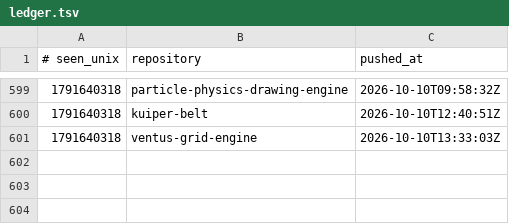
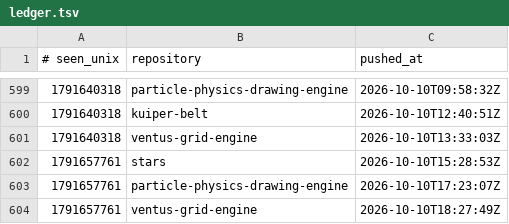
Before and after one commit to Ventusltd/time-stone, a TSV file: ledger.tsv, drawn as a sheet; only a part is shown, gaps mark what is left out.

```diff
--- a/ledger.tsv
+++ b/ledger.tsv
@@ -601 +601,4 @@
 1791640318	ventus-grid-engine	2026-10-10T13:33:03Z
+1791657761	stars	2026-10-10T15:28:53Z
+1791657761	particle-physics-drawing-engine	2026-10-10T17:23:07Z
+1791657761	ventus-grid-engine	2026-10-10T18:27:49Z
```
Also changed, not shown: 1 other file.
